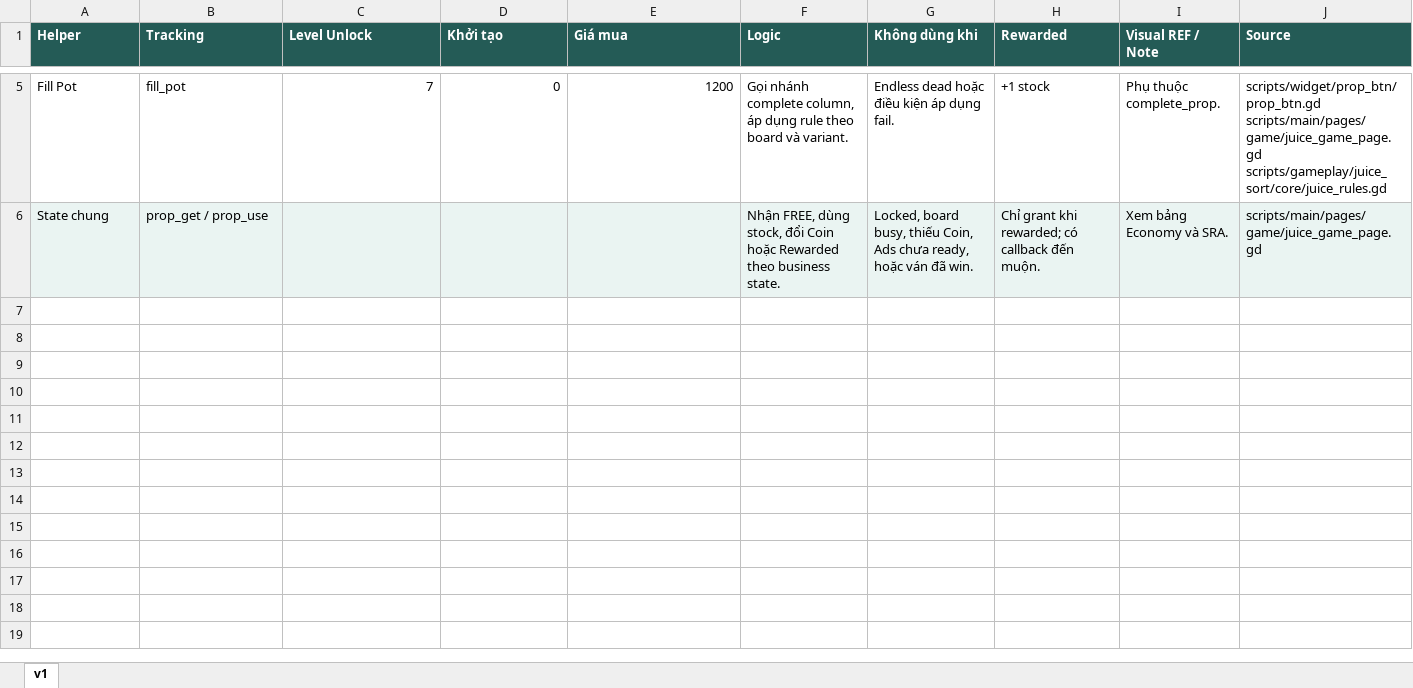
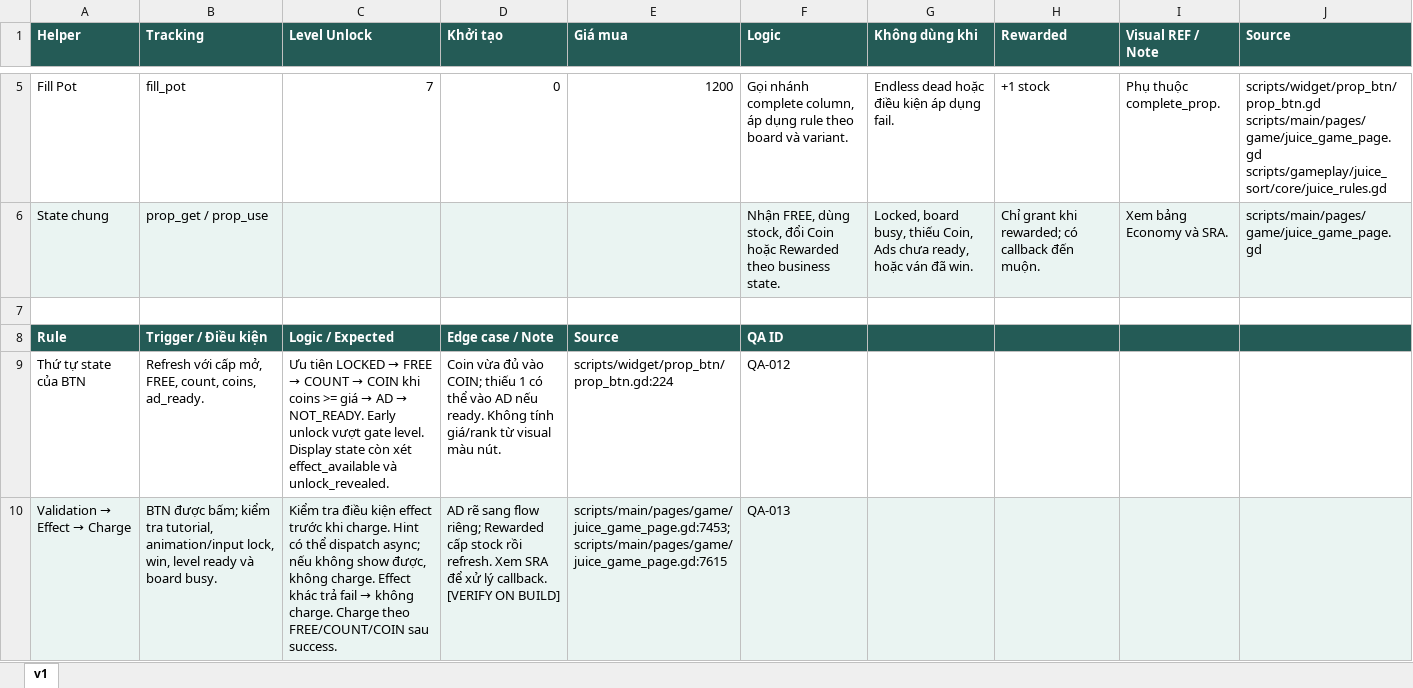
Before and after one commit to Bicuti05/GodotProject, an Excel workbook: Codex_Work/Docs/1. Main Game/Helper/SRSP_Helper.xlsx, sheet v1, drawn as a sheet; only a part is shown, gaps mark what is left out; values as stored, in another font and other column widths than the file's, no borders; the diff covers the shown part only; the diff names each change by its address in the sheet, - before the commit and + after, or states it on an @@ line.

```diff
--- a/Codex_Work/Docs/1. Main Game/Helper/SRSP_Helper.xlsx (sheet v1)
+++ b/Codex_Work/Docs/1. Main Game/Helper/SRSP_Helper.xlsx (sheet v1)
+row 7: (empty)
+row 8: Rule | Trigger / Điều kiện | Logic / Expected | Edge case / Note | Source | QA ID
+row 9: Thứ tự state của BTN | Refresh với cấp mở, FREE, count, coins, ad_ready. | Ưu tiên LOCKED → FREE → COUNT → COIN khi coins >= giá → AD → NOT_READY. Early unlock vượt gate level. Display state còn xét effect_available và unlock_revealed. | Coin vừa đủ vào COIN; thiếu 1 có thể vào AD nếu ready. Không tính giá/rank từ visual màu nút. | scripts/widget/prop_btn/prop_btn.gd:224 | QA-012
+row 10: Validation → Effect → Charge | BTN được bấm; kiểm tra tutorial, animation/input lock, win, level ready và board busy. | Kiểm tra điều kiện effect trước khi charge. Hint có thể dispatch async; nếu không show được, không charge. Effect khác trả fail → không charge. Charge theo FREE/COUNT/COIN sau success. | AD rẽ sang flow riêng; Rewarded cấp stock rồi refresh. Xem SRA để xử lý callback. [VERIFY ON BUILD] | scripts/main/pages/game/juice_game_page.gd:7453; scripts/main/pages/game/juice_game_page.gd:7615 | QA-013
```
Also changed, not shown: 4 added rows elsewhere in this sheet, Codex_Work/Docs/1. Main Game/Game Result/SRSP_Game Result.xlsx, Codex_Work/Docs/1. Main Game/GameFeel/SRSP_Game Feel.xlsx, 19 other files.
